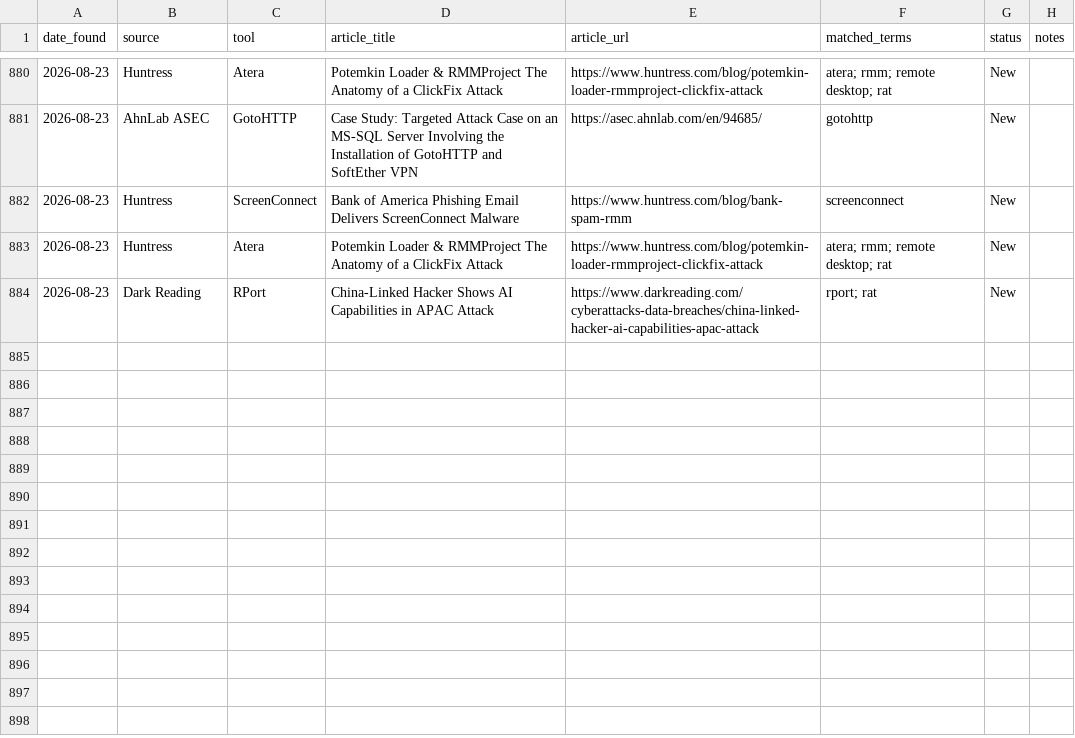
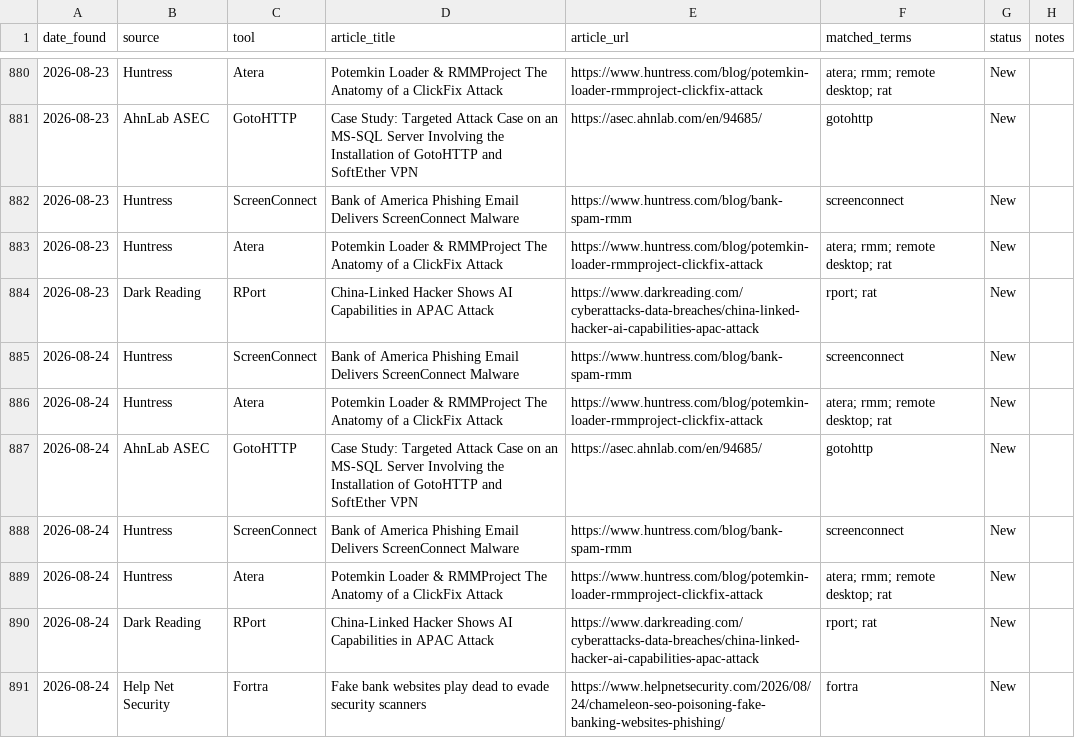
Before and after one commit to Threat-Hunting-Journal/RMM-Tool-Tracking, a CSV file: docs/findings.csv, drawn as a sheet; only a part is shown, gaps mark what is left out.

```diff
--- a/docs/findings.csv
+++ b/docs/findings.csv
@@ -884 +884,8 @@ date_found,source,tool,article_title,article_url,matched_terms,status,notes
 2026-08-23,Dark Reading,RPort,China-Linked Hacker Shows AI Capabilities in APAC Attack,https://www.darkreading.com/cyberattacks-data-breaches/china-linked-hacker-ai-capabilities-apac-attack,rport; rat,New,
+2026-08-24,Huntress,ScreenConnect,Bank of America Phishing Email Delivers ScreenConnect Malware,https://www.huntress.com/blog/bank-spam-rmm,screenconnect,New,
+2026-08-24,Huntress,Atera,Potemkin Loader & RMMProject The Anatomy of a ClickFix Attack,https://www.huntress.com/blog/potemkin-loader-rmmproject-clickfix-attack,atera; rmm; remote desktop; rat,New,
+2026-08-24,AhnLab ASEC,GotoHTTP,Case Study: Targeted Attack Case on an MS-SQL Server Involving the Installation of GotoHTTP and SoftEther VPN,https://asec.ahnlab.com/en/94685/,gotohttp,New,
+2026-08-24,Huntress,ScreenConnect,Bank of America Phishing Email Delivers ScreenConnect Malware,https://www.huntress.com/blog/bank-spam-rmm,screenconnect,New,
+2026-08-24,Huntress,Atera,Potemkin Loader & RMMProject The Anatomy of a ClickFix Attack,https://www.huntress.com/blog/potemkin-loader-rmmproject-clickfix-attack,atera; rmm; remote desktop; rat,New,
+2026-08-24,Dark Reading,RPort,China-Linked Hacker Shows AI Capabilities in APAC Attack,https://www.darkreading.com/cyberattacks-data-breaches/china-linked-hacker-ai-capabilities-apac-attack,rport; rat,New,
+2026-08-24,Help Net Security,Fortra,Fake bank websites play dead to evade security scanners,https://www.helpnetsecurity.com/2026/08/24/chameleon-seo-poisoning-fake-banking-websites-phishing/,fortra,New,
```
Also changed, not shown: docs/tool_summary.csv, findings.csv, 1 other file.
